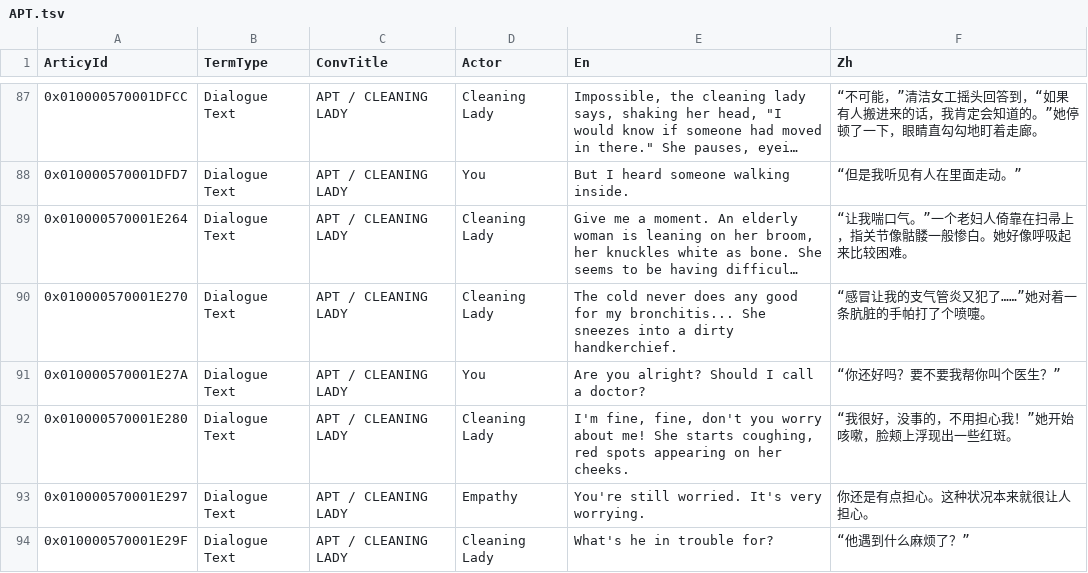
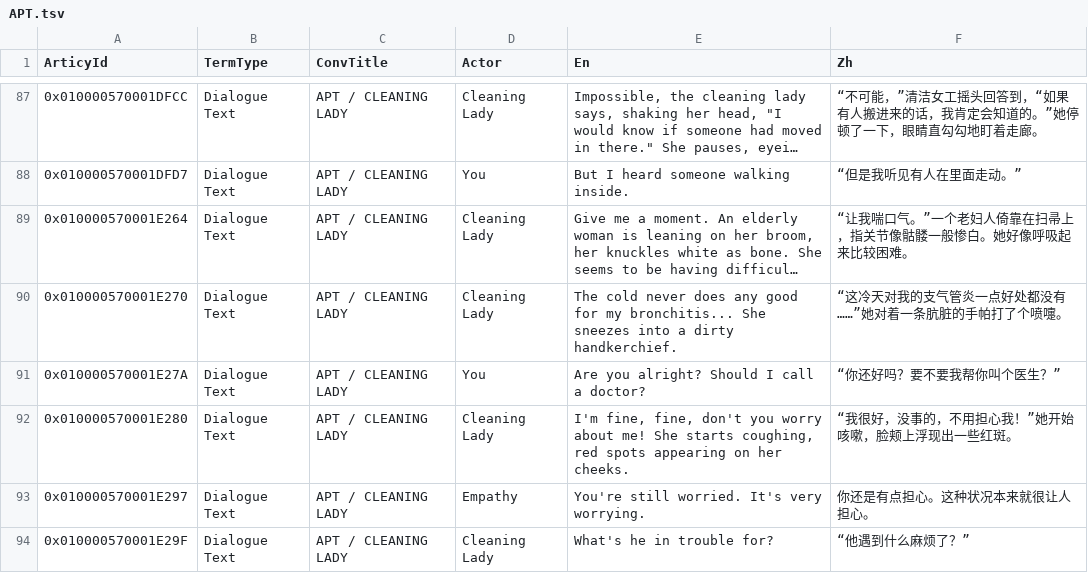
Before and after one commit to aniuzhong/disco-elysium-zh-translation, a TSV file: data/APT.tsv, drawn as a sheet; only a part is shown, gaps mark what is left out; long unchanged cells end in …; the diff names each change by its address in the sheet, - before the commit and + after, or states it on an @@ line.

Commit message:
修正 APT.tsv 中 cold 的错译（"感冒"应为"冷天/寒冷"）

```diff
--- a/data/APT.tsv
+++ b/data/APT.tsv
-F90 (Zh): “感冒让我的支气管炎又犯了……”她对着一条肮脏的手帕打了个喷嚏。
+F90 (Zh): “这冷天对我的支气管炎一点好处都没有……”她对着一条肮脏的手帕打了个喷嚏。
```
